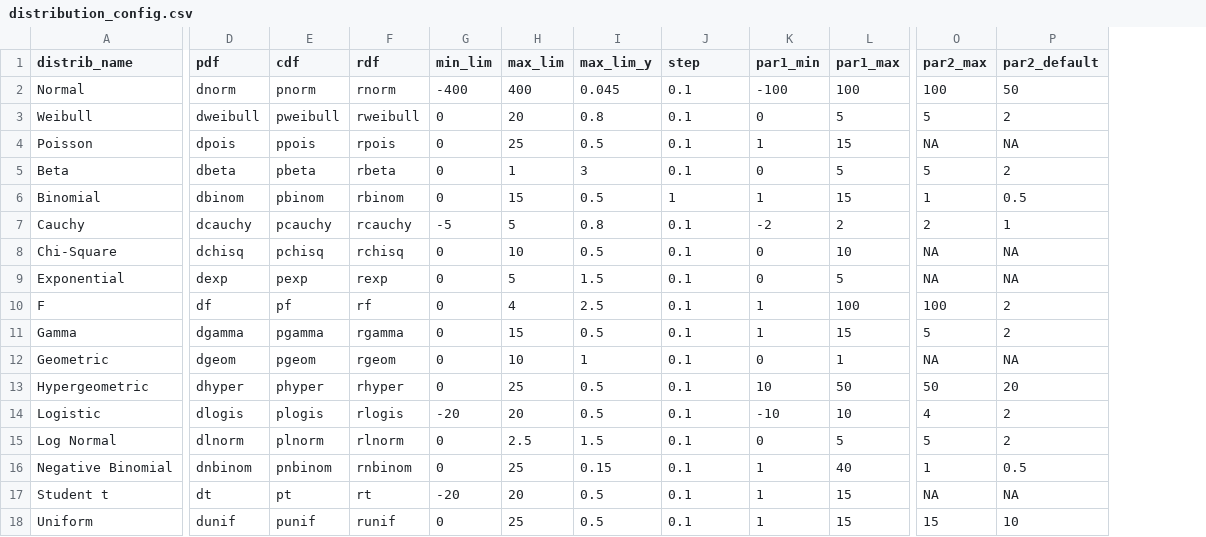
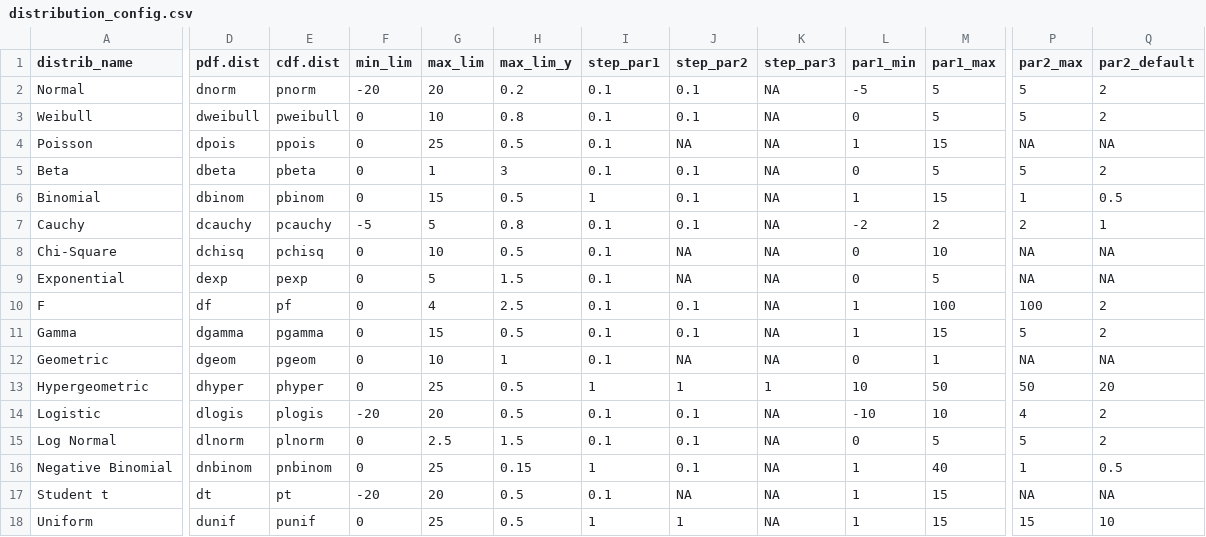
Before and after one commit to arahman6/Distribution-Parameter, a CSV file: distribution_config.csv, drawn as a sheet; only a part is shown, gaps mark what is left out; removed rows and columns are numbered as before the commit, all else as after; the diff covers the shown part only; the diff names each change by its address in the sheet, - before the commit and + after, or states it on an @@ line.

```diff
--- a/distribution_config.csv
+++ b/distribution_config.csv
-column F (rdf), rows 2-18: rnorm | rweibull | rpois | rbeta | rbinom | rcauchy | rchisq | rexp | rf | rgamma | rgeom | rhyper | rlogis | rlnorm | rnbinom | rt | runif
+column J (step_par2), rows 2-18: 0.1 | 0.1 | NA | 0.1 | 0.1 | 0.1 | NA | NA | 0.1 | 0.1 | NA | 1 | 0.1 | 0.1 | 0.1 | NA | 1
+column K (step_par3), rows 2-18: NA | NA | NA | NA | NA | NA | NA | NA | NA | NA | NA | 1 | NA | NA | NA | NA | NA
-D1: pdf
+D1: pdf.dist
-E1: cdf
+E1: cdf.dist
-I1: step
+I1: step_par1
-F2 (min_lim): -400
+F2 (min_lim): -20
-G2 (max_lim): 400
+G2 (max_lim): 20
-H2 (max_lim_y): 0.045
+H2 (max_lim_y): 0.2
-L2 (par1_min): -100
+L2 (par1_min): -5
-M2 (par1_max): 100
+M2 (par1_max): 5
-P2 (par2_max): 100
+P2 (par2_max): 5
-Q2 (par2_default): 50
+Q2 (par2_default): 2
-G3 (max_lim): 20
+G3 (max_lim): 10
-I13 (step_par1): 0.1
+I13 (step_par1): 1
-I16 (step_par1): 0.1
+I16 (step_par1): 1
-I18 (step_par1): 0.1
+I18 (step_par1): 1
```
Also changed, not shown: 1 edited cell elsewhere in this file, 3 other files.
